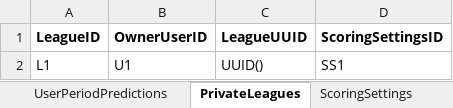
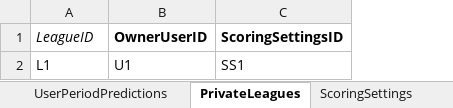
Before and after one commit to OD1995/TheQBCarousel, an Excel workbook: Other files/Tables.xlsx, sheet PrivateLeagues, drawn as a sheet; values as stored, in another font and other column widths than the file's, no borders; the diff names each change by its address in the sheet, - before the commit and + after, or states it on an @@ line.

```diff
--- a/Other files/Tables.xlsx (sheet PrivateLeagues)
+++ b/Other files/Tables.xlsx (sheet PrivateLeagues)
-column C (LeagueUUID), row 2: UUID()
@@ A1 bold: on → off, italic: off → on @@
```
Also changed, not shown: sheet PredictionPeriods, sheet WeekPredictions, sheet UserScores, sheet PeriodPredictions, sheet UserPeriodPredictions, sheet PrivateLeagueMembers, 4 more sheets, 16 other files.
